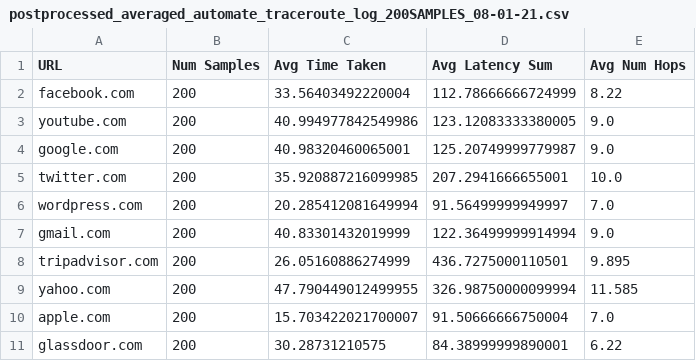
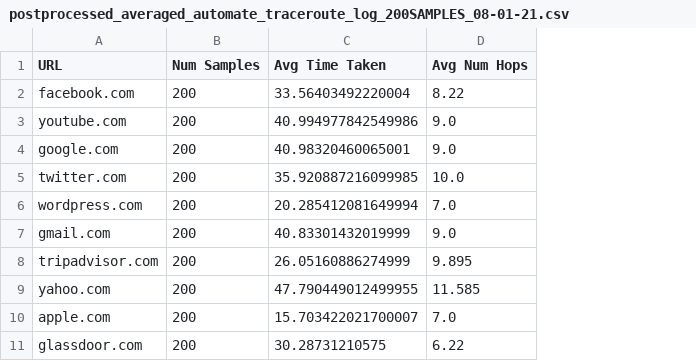
Before and after one commit to mraavi5/wireless-security, a CSV file: postprocessed_averaged_automate_traceroute_log_200SAMPLES_08-01-21.csv, drawn as a sheet; the diff names each change by its address in the sheet, - before the commit and + after, or states it on an @@ line.

Commit message:
Remove latency_sum from existence

```diff
--- a/postprocessed_averaged_automate_traceroute_log_200SAMPLES_08-01-21.csv
+++ b/postprocessed_averaged_automate_traceroute_log_200SAMPLES_08-01-21.csv
-column D (Avg Latency Sum), rows 2-11: 112.78666666724999 | 123.12083333380005 | 125.20749999779987 | 207.2941666655001 | 91.56499999949997 | 122.36499999914994 | 436.7275000110501 | 326.98750000099994 | 91.50666666750004 | 84.38999999890001
```
Also changed, not shown: 3 other files.
